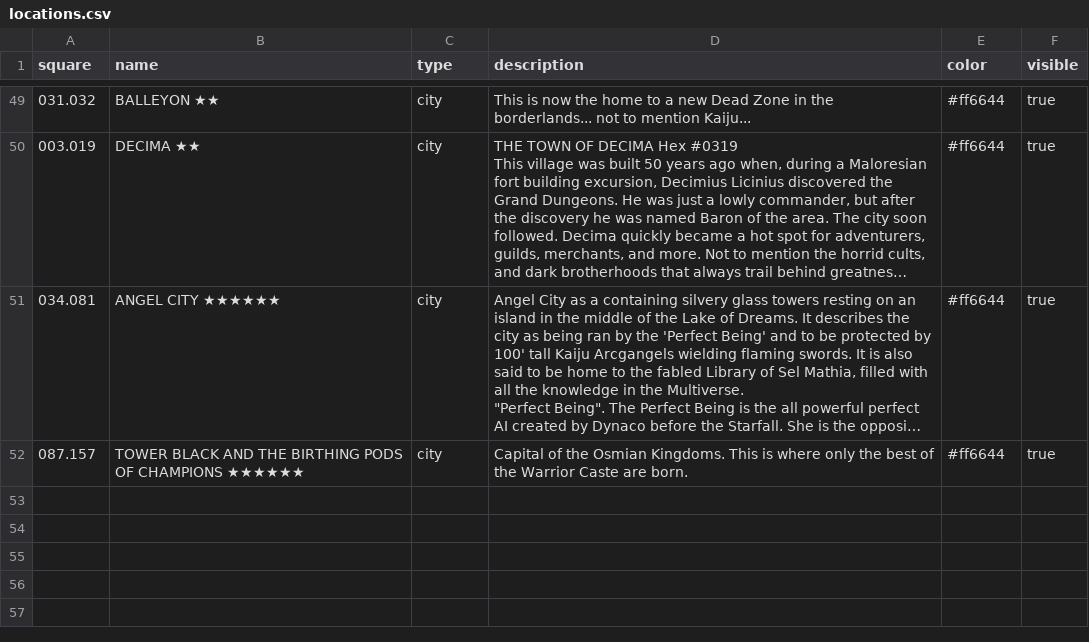
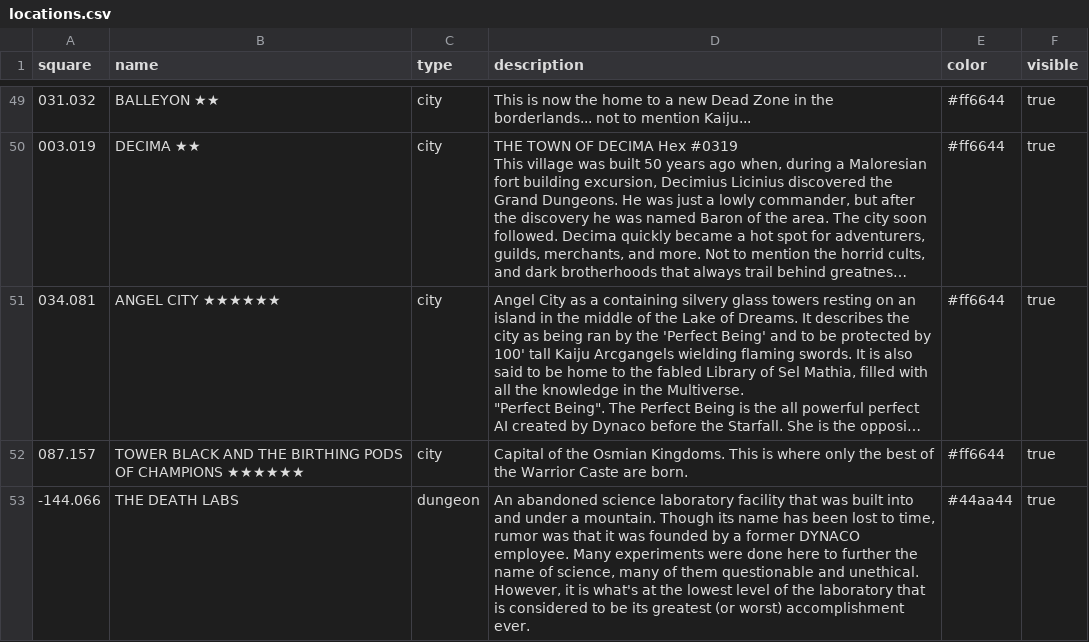
Before and after one commit to barrowsandborderlands/firnum-map, a CSV file: data/locations.csv, drawn as a sheet; only a part is shown, gaps mark what is left out; long unchanged cells end in …; the diff names each change by its address in the sheet, - before the commit and + after, or states it on an @@ line.

Commit message:
Update locations.csv

```diff
--- a/data/locations.csv
+++ b/data/locations.csv
+row 53: -144.066 | THE DEATH LABS | dungeon | An abandoned science laboratory facility that was built into and under a mountain. Though its name has been lost to time, rumor was that it was founded by a former DYNACO employee. Many experiments were done here to further the name of science, many of them questionable and unethical. However, it is what's at the lowest level of the laboratory that is considered to be its greatest (or worst) accomplishment ever. | #44aa44 | true
```
